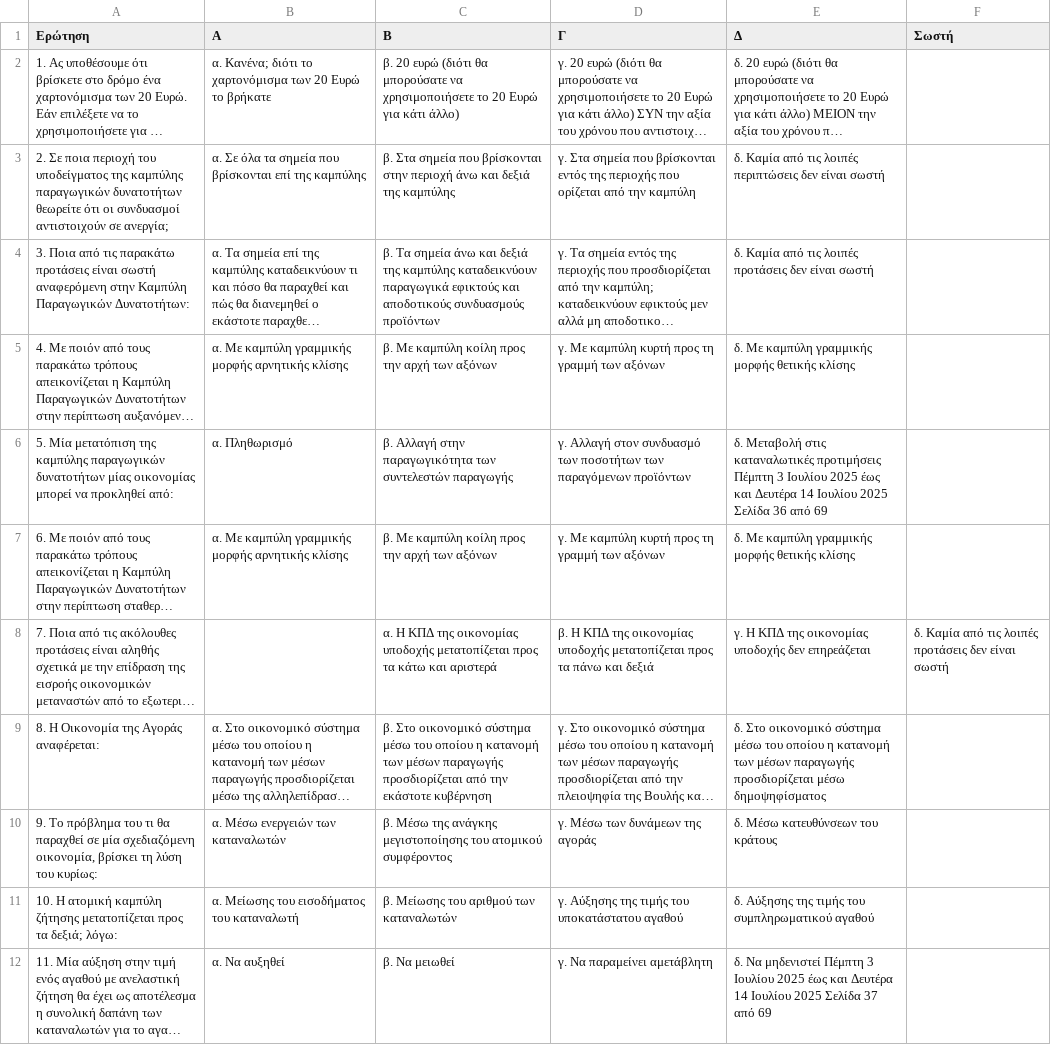
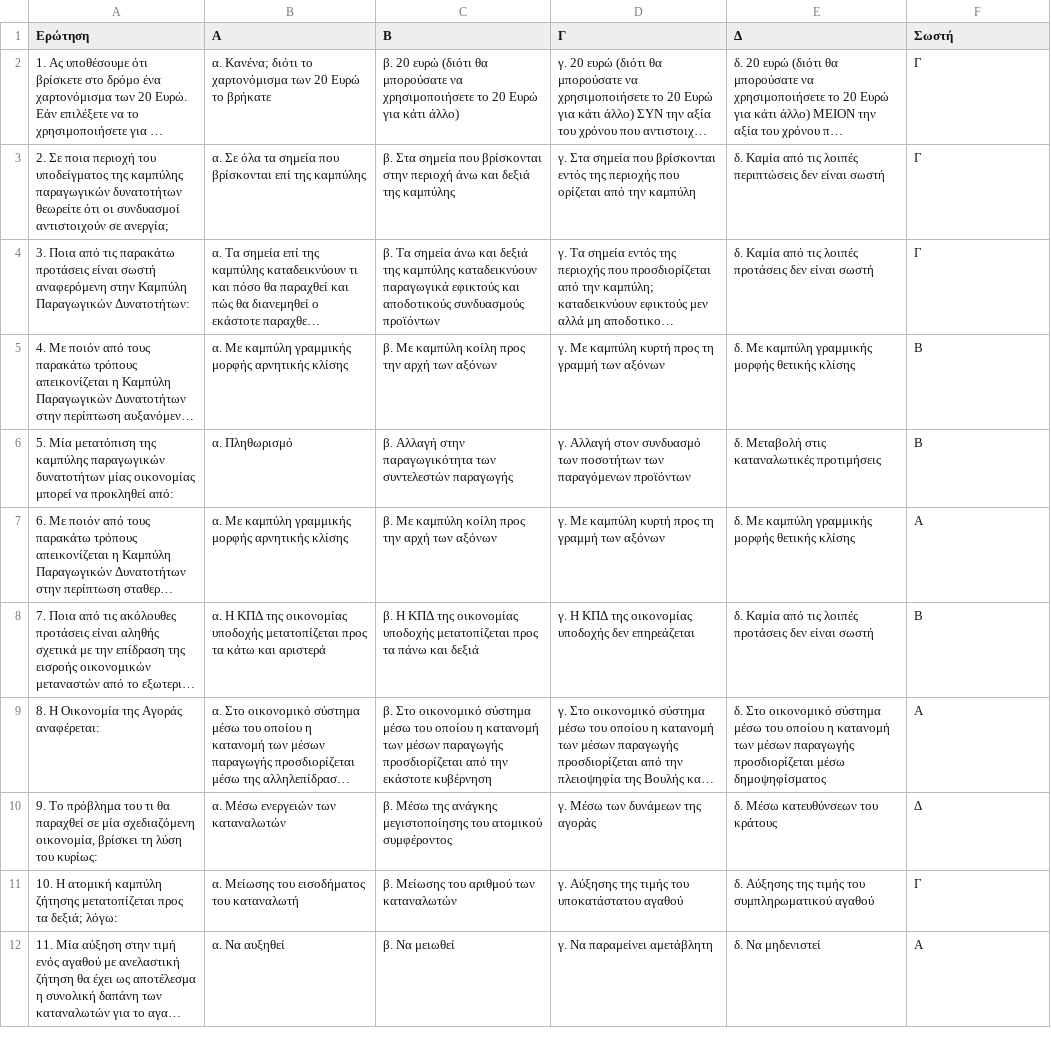
Before and after one commit to ntsaousis/asep-py, a CSV file: questions/oikonomia.csv, drawn as a sheet; only a part is shown; long unchanged cells end in …; the diff covers the shown part only; the diff names each change by its address in the sheet, - before the commit and + after, or states it on an @@ line.

Commit message:
csv completed

```diff
--- a/questions/oikonomia.csv
+++ b/questions/oikonomia.csv
-F2:F4 (Σωστή): (empty)
+F2:F4 (Σωστή): Γ
-F5:F6 (Σωστή): (empty)
+F5:F6 (Σωστή): Β
-E6 (Δ): …καταναλωτικές προτιμήσεις Πέμπτη 3 Ιουλίου 2025 έως και Δευτέρα 14 Ιουλίου 2025 Σελίδα 36 από 69
+E6 (Δ): …καταναλωτικές προτιμήσεις
-F7 (Σωστή): (empty)
+F7 (Σωστή): Α
-B8 (Α): (empty)
+B8 (Α): α. Η ΚΠΔ της οικονομίας υποδοχής μετατοπίζεται προς τα κάτω και αριστερά
-C8 (Β): α. Η ΚΠΔ της οικονομίας υποδοχής μετατοπίζεται προς τα κάτω και αριστερά
+C8 (Β): β. Η ΚΠΔ της οικονομίας υποδοχής μετατοπίζεται προς τα πάνω και δεξιά
-D8 (Γ): β. Η ΚΠΔ της οικονομίας υποδοχής μετατοπίζεται προς τα πάνω και δεξιά
+D8 (Γ): γ. Η ΚΠΔ της οικονομίας υποδοχής δεν επηρεάζεται
-E8 (Δ): γ. Η ΚΠΔ της οικονομίας υποδοχής δεν επηρεάζεται
+E8 (Δ): δ. Καμία από τις λοιπές προτάσεις δεν είναι σωστή
-F8 (Σωστή): δ. Καμία από τις λοιπές προτάσεις δεν είναι σωστή
+F8 (Σωστή): Β
-F9 (Σωστή): (empty)
+F9 (Σωστή): Α
-F10 (Σωστή): (empty)
+F10 (Σωστή): Δ
-F11 (Σωστή): (empty)
+F11 (Σωστή): Γ
-E12 (Δ): …Να μηδενιστεί Πέμπτη 3 Ιουλίου 2025 έως και Δευτέρα 14 Ιουλίου 2025 Σελίδα 37 από 69
+E12 (Δ): …Να μηδενιστεί
-F12 (Σωστή): (empty)
+F12 (Σωστή): Α
```
Also changed, not shown: 5 added rows, 5 removed rows and 94 edited cells elsewhere in this file.
